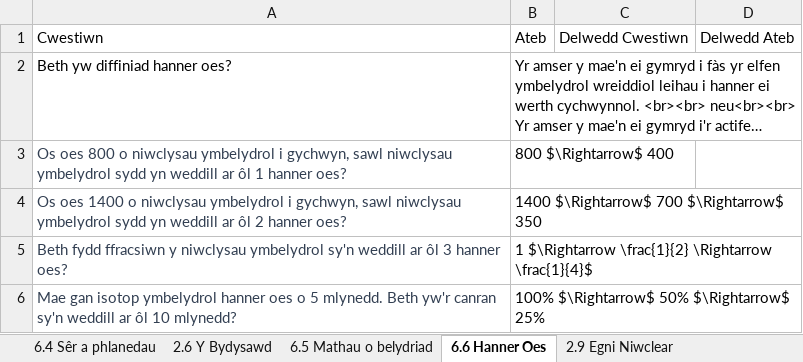
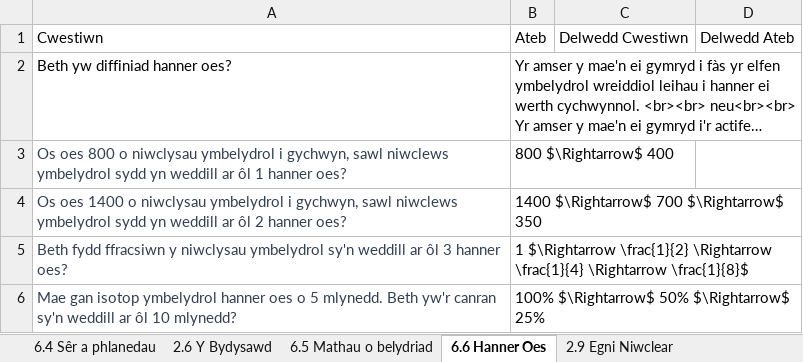
Before and after one commit to GwyddonTryfan/CardiauFflach-TGAU, an Excel workbook: CardiauFflachFfiseg.xlsx, sheet 6.6 Hanner Oes, drawn as a sheet; long unchanged cells end in …; values as stored, in another font and other column widths than the file's, no borders; the diff names each change by its address in the sheet, - before the commit and + after, or states it on an @@ line.

Commit message:
Add files via upload

```diff
--- a/CardiauFflachFfiseg.xlsx (sheet 6.6 Hanner Oes)
+++ b/CardiauFflachFfiseg.xlsx (sheet 6.6 Hanner Oes)
-A3: …gychwyn, sawl niwclysau ymbelydrol sydd…
+A3: …gychwyn, sawl niwclews ymbelydrol sydd…
-A4: …gychwyn, sawl niwclysau ymbelydrol sydd…
+A4: …gychwyn, sawl niwclews ymbelydrol sydd…
-B5: …\frac{1}{2} \Rightarrow \frac{1}{4}$
+B5: …\frac{1}{2} \Rightarrow \frac{1}{4} \Rightarrow \frac{1}{8}$
```
